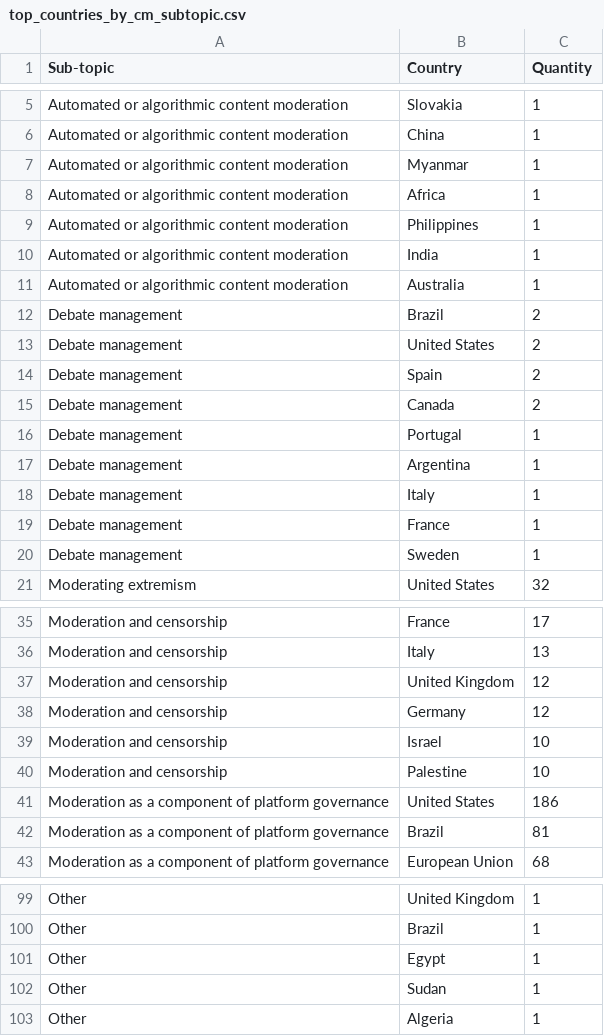
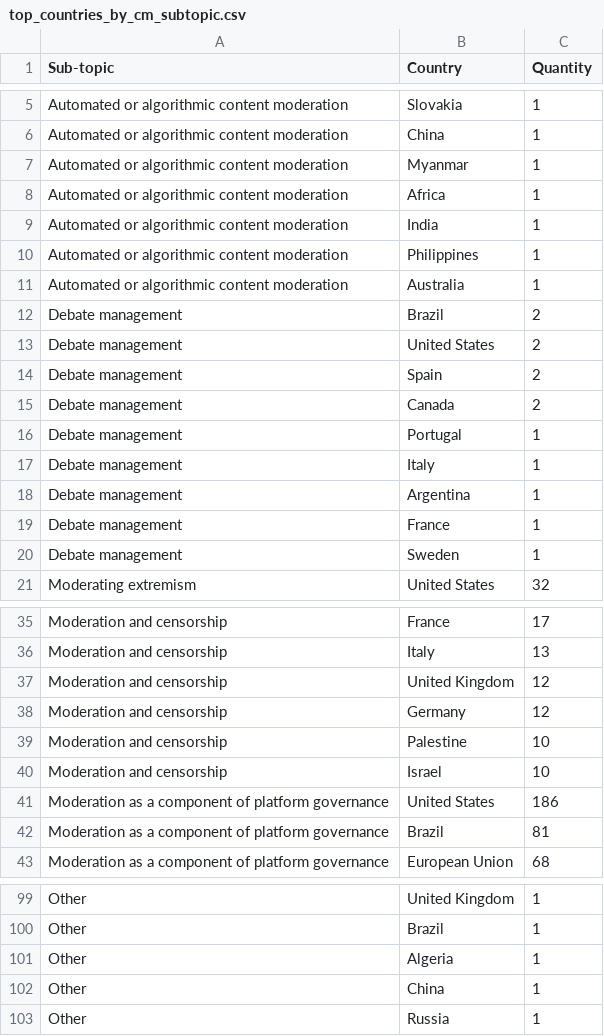
Before and after one commit to edekeulenaar/phd, a CSV file: data/top_countries_by_cm_subtopic.csv, drawn as a sheet; only a part is shown, gaps mark what is left out.

```diff
--- a/data/top_countries_by_cm_subtopic.csv
+++ b/data/top_countries_by_cm_subtopic.csv
@@ -8,4 +8,4 @@ Automated or algorithmic content moderation,Myanmar,1
 Automated or algorithmic content moderation,Africa,1
+Automated or algorithmic content moderation,India,1
 Automated or algorithmic content moderation,Philippines,1
-Automated or algorithmic content moderation,India,1
 Automated or algorithmic content moderation,Australia,1
@@ -16,4 +16,4 @@ Debate management,Canada,2
 Debate management,Portugal,1
+Debate management,Italy,1
 Debate management,Argentina,1
-Debate management,Italy,1
 Debate management,France,1
@@ -38,4 +38,4 @@ Moderation and censorship,United Kingdom,12
 Moderation and censorship,Germany,12
+Moderation and censorship,Palestine,10
 Moderation and censorship,Israel,10
-Moderation and censorship,Palestine,10
 Moderation as a component of platform governance,United States,186
@@ -100,4 +100,4 @@ Other,United Kingdom,1
 Other,Brazil,1
-Other,Egypt,1
-Other,Sudan,1
 Other,Algeria,1
+Other,China,1
+Other,Russia,1
```
Also changed, not shown: data/network_subtopic_edges.csv, data/network_topic_edges.csv, 6 other files.
